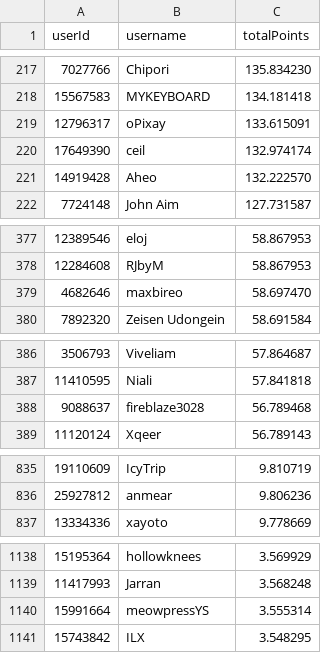
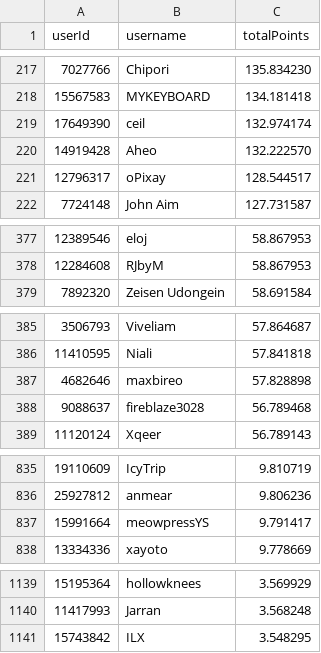
Before and after one commit to Naethanial/osudemonlist, a CSV file: web/data/leaderboard.csv, drawn as a sheet; only a part is shown, gaps mark what is left out; removed rows and columns are numbered as before the commit, all else as after; the diff names each change by its address in the sheet, - before the commit and + after, or states it on an @@ line.

```diff
--- a/web/data/leaderboard.csv
+++ b/web/data/leaderboard.csv
-row 219: 12796317 | oPixay | 133.615091
+row 221: 12796317 | oPixay | 128.544517
-row 379: 4682646 | maxbireo | 58.697470
+row 387: 4682646 | maxbireo | 57.828898
+row 837: 15991664 | meowpressYS | 9.791417
-row 1140: 15991664 | meowpressYS | 3.555314
```
Also changed, not shown: 2 other files.
